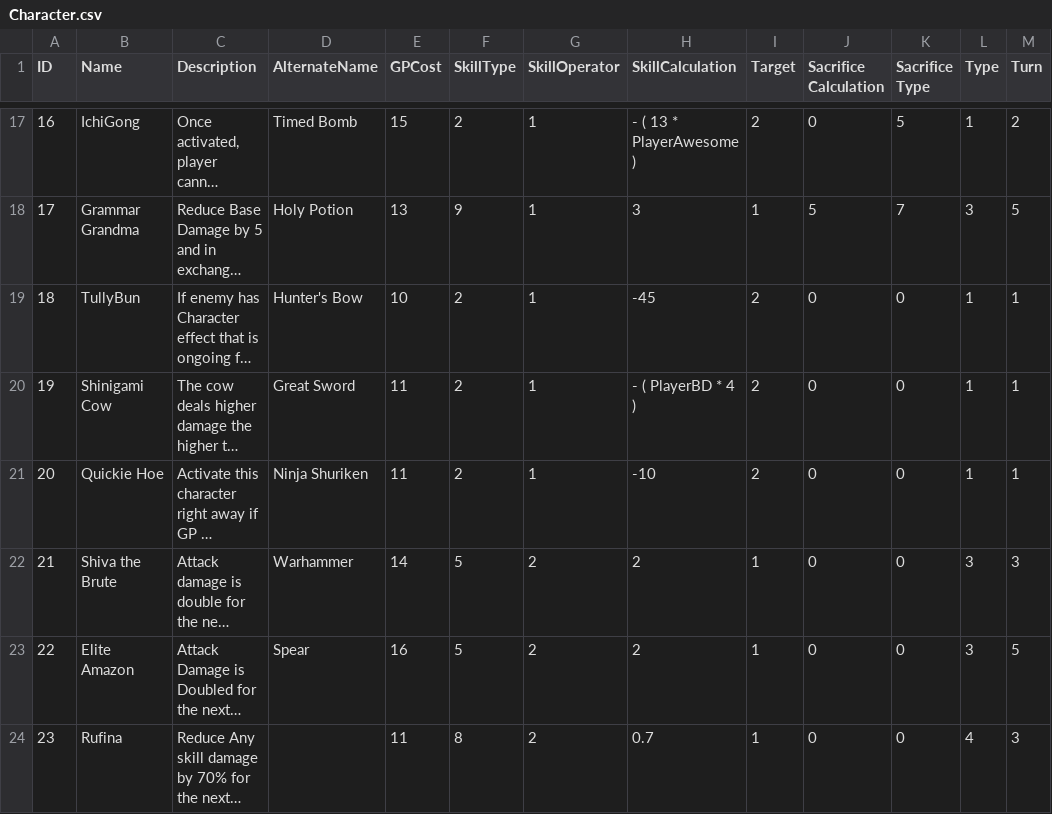
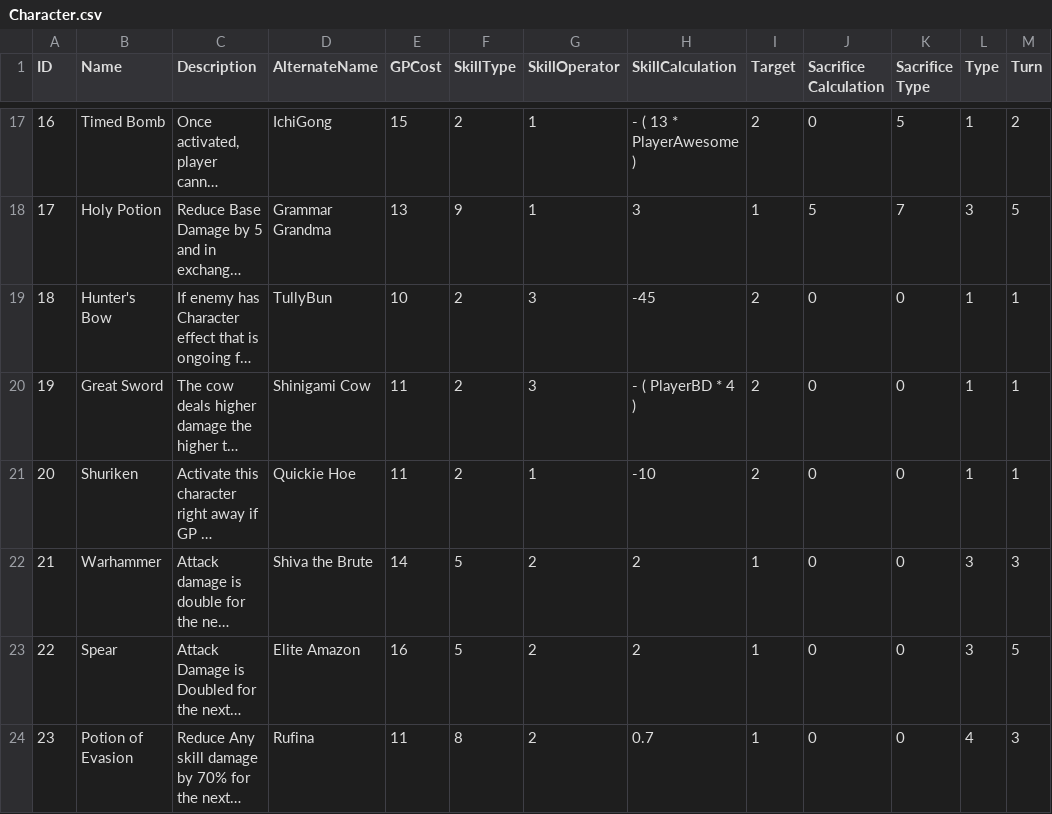
Before and after one commit to johnchristianbanzon/EnglishBattleRoyale, a CSV file: Assets/Resources/CSV/Character.csv, drawn as a sheet; only a part is shown, gaps mark what is left out; long unchanged cells end in …; ↵ is a line break in a cell; the diff covers the shown part only; the diff names each change by its address in the sheet, - before the commit and + after, or states it on an @@ line.

```diff
--- a/Assets/Resources/CSV/Character.csv
+++ b/Assets/Resources/CSV/Character.csv
-B17 (Name): IchiGong
+B17 (Name): Timed Bomb
-D17 (AlternateName): Timed Bomb
+D17 (AlternateName): IchiGong
-B18 (Name): Grammar ↵ Grandma
+B18 (Name): Holy Potion
-D18 (AlternateName): Holy Potion
+D18 (AlternateName): Grammar ↵ Grandma
-B19 (Name): TullyBun
+B19 (Name): Hunter's Bow
-D19 (AlternateName): Hunter's Bow
+D19 (AlternateName): TullyBun
-G19:G20 (SkillOperator): 1
+G19:G20 (SkillOperator): 3
-B20 (Name): Shinigami Cow
+B20 (Name): Great Sword
-D20 (AlternateName): Great Sword
+D20 (AlternateName): Shinigami Cow
-B21 (Name): Quickie Hoe
+B21 (Name): Shuriken
-D21 (AlternateName): Ninja Shuriken
+D21 (AlternateName): Quickie Hoe
-B22 (Name): Shiva the Brute
+B22 (Name): Warhammer
-D22 (AlternateName): Warhammer
+D22 (AlternateName): Shiva the Brute
-B23 (Name): Elite Amazon
+B23 (Name): Spear
-D23 (AlternateName): Spear
+D23 (AlternateName): Elite Amazon
-B24 (Name): Rufina
+B24 (Name): Potion of Evasion
-D24 (AlternateName): (empty)
+D24 (AlternateName): Rufina
```
Also changed, not shown: 32 edited cells elsewhere in this file, 2 other files.
